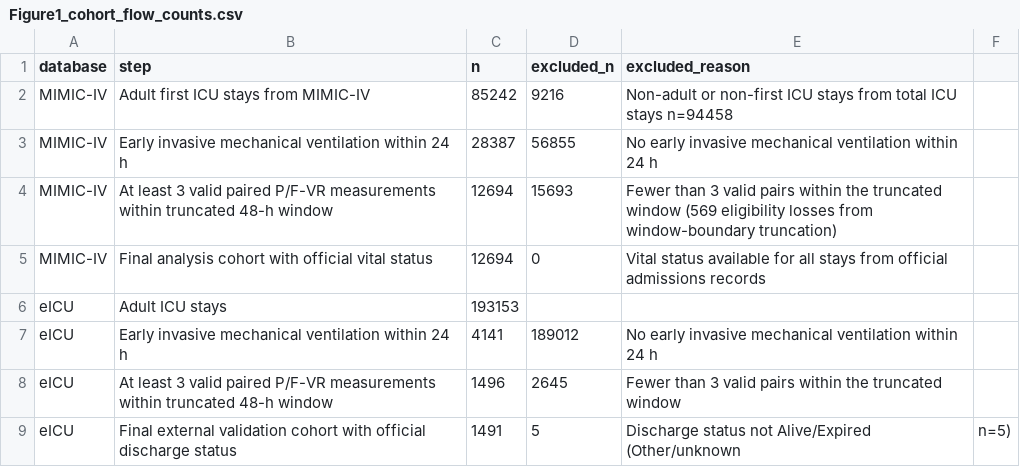
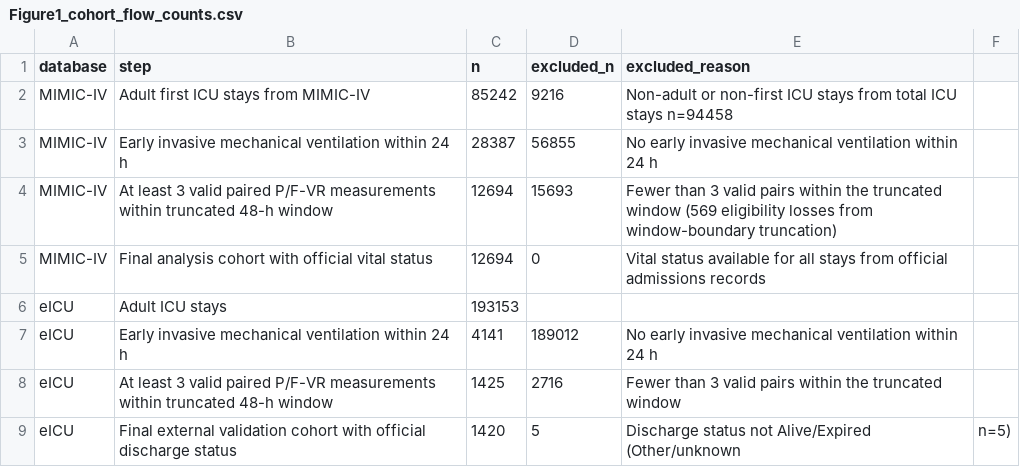
Before and after one commit to 245429488zc-svg/vr-dynamic-features-mimic-eicu, a CSV file: 05_round2_rebuild/Figure1_cohort_flow_counts.csv, drawn as a sheet.

```diff
--- a/05_round2_rebuild/Figure1_cohort_flow_counts.csv
+++ b/05_round2_rebuild/Figure1_cohort_flow_counts.csv
@@ -7,3 +7,3 @@ eICU,Adult ICU stays,193153,,
 eICU,Early invasive mechanical ventilation within 24 h,4141,189012,No early invasive mechanical ventilation within 24 h
-eICU,At least 3 valid paired P/F-VR measurements within truncated 48-h window,1496,2645,Fewer than 3 valid pairs within the truncated window
-eICU,Final external validation cohort with official discharge status,1491,5,Discharge status not Alive/Expired (Other/unknown, n=5)
+eICU,At least 3 valid paired P/F-VR measurements within truncated 48-h window,1425,2716,Fewer than 3 valid pairs within the truncated window
+eICU,Final external validation cohort with official discharge status,1420,5,Discharge status not Alive/Expired (Other/unknown, n=5)
```
Also changed, not shown: 05_round2_rebuild/Figure4_incremental_metrics_summary.csv, 05_round2_rebuild/SuppFigure_DCA_calibration_summary.csv, 20 other files.
